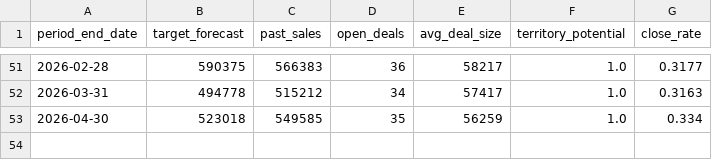
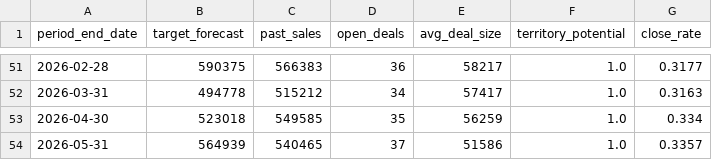
Before and after one commit to hafsa1meshhen-cell/SalesForcasting, a CSV file: territory_single_prophet_ready.csv, drawn as a sheet; only a part is shown, gaps mark what is left out; the diff names each change by its address in the sheet, - before the commit and + after, or states it on an @@ line.

Commit message:
Update forecasting outputs and project files

```diff
--- a/territory_single_prophet_ready.csv
+++ b/territory_single_prophet_ready.csv
+row 54: 2026-05-31 | 564939 | 540465 | 37 | 51586 | 1.0 | 0.3357
```
Also changed, not shown: prophet_sales_forecast_results.csv, 8 other files.
